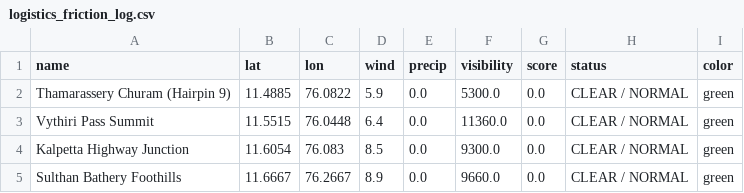
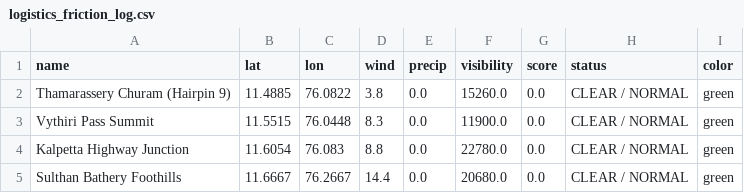
Before and after one commit to hridhikrishna/Supply-Chain-Environmental-Friction, a CSV file: logistics_friction_log.csv, drawn as a sheet.

```diff
--- a/logistics_friction_log.csv
+++ b/logistics_friction_log.csv
@@ -1,5 +1,5 @@
 name,lat,lon,wind,precip,visibility,score,status,color
-Thamarassery Churam (Hairpin 9),11.4885,76.0822,5.9,0.0,5300.0,0.0,CLEAR / NORMAL,green
-Vythiri Pass Summit,11.5515,76.0448,6.4,0.0,11360.0,0.0,CLEAR / NORMAL,green
-Kalpetta Highway Junction,11.6054,76.083,8.5,0.0,9300.0,0.0,CLEAR / NORMAL,green
-Sulthan Bathery Foothills,11.6667,76.2667,8.9,0.0,9660.0,0.0,CLEAR / NORMAL,green
+Thamarassery Churam (Hairpin 9),11.4885,76.0822,3.8,0.0,15260.0,0.0,CLEAR / NORMAL,green
+Vythiri Pass Summit,11.5515,76.0448,8.3,0.0,11900.0,0.0,CLEAR / NORMAL,green
+Kalpetta Highway Junction,11.6054,76.083,8.8,0.0,22780.0,0.0,CLEAR / NORMAL,green
+Sulthan Bathery Foothills,11.6667,76.2667,14.4,0.0,20680.0,0.0,CLEAR / NORMAL,green
```
Also changed, not shown: 1 other file.
